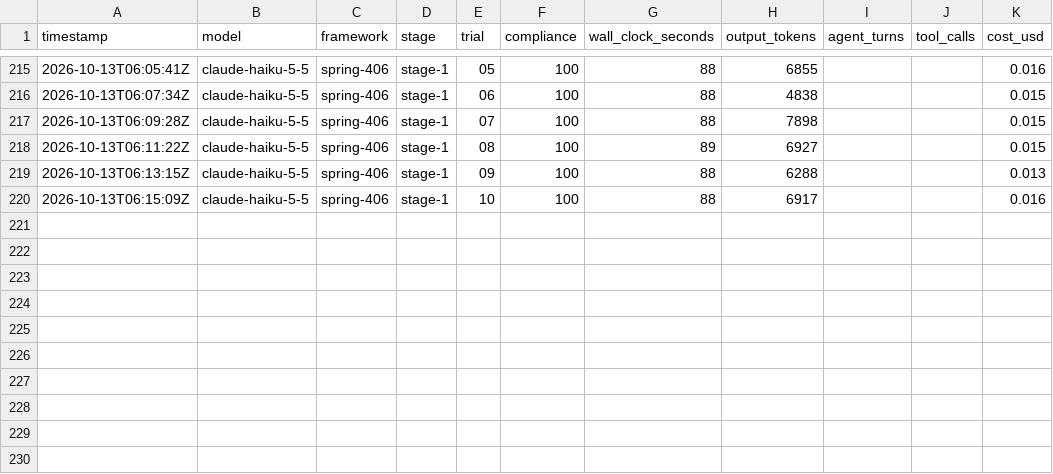
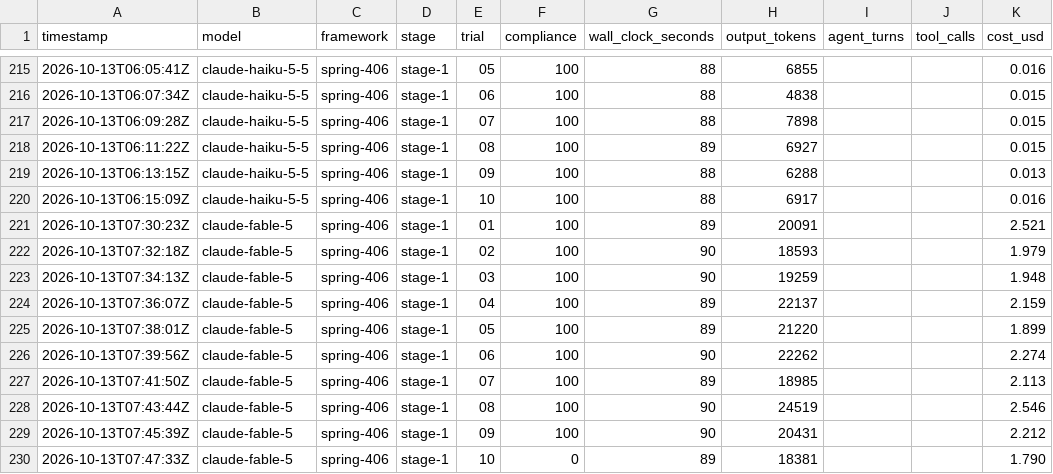
Before and after one commit to tomas-samek/llm-framework-benchmark, a CSV file: results/metrics.csv, drawn as a sheet; only a part is shown, gaps mark what is left out.

```diff
--- a/results/metrics.csv
+++ b/results/metrics.csv
@@ -220 +220,11 @@ timestamp,model,framework,stage,trial,compliance,wall_clock_seconds,output_token
 2026-10-13T06:15:09Z,claude-haiku-5-5,spring-406,stage-1,10,100,88,6917,,,0.016
+2026-10-13T07:30:23Z,claude-fable-5,spring-406,stage-1,01,100,89,20091,,,2.521
+2026-10-13T07:32:18Z,claude-fable-5,spring-406,stage-1,02,100,90,18593,,,1.979
+2026-10-13T07:34:13Z,claude-fable-5,spring-406,stage-1,03,100,90,19259,,,1.948
+2026-10-13T07:36:07Z,claude-fable-5,spring-406,stage-1,04,100,89,22137,,,2.159
+2026-10-13T07:38:01Z,claude-fable-5,spring-406,stage-1,05,100,89,21220,,,1.899
+2026-10-13T07:39:56Z,claude-fable-5,spring-406,stage-1,06,100,90,22262,,,2.274
+2026-10-13T07:41:50Z,claude-fable-5,spring-406,stage-1,07,100,89,18985,,,2.113
+2026-10-13T07:43:44Z,claude-fable-5,spring-406,stage-1,08,100,90,24519,,,2.546
+2026-10-13T07:45:39Z,claude-fable-5,spring-406,stage-1,09,100,90,20431,,,2.212
+2026-10-13T07:47:33Z,claude-fable-5,spring-406,stage-1,10,0,89,18381,,,1.790
```
Also changed, not shown: results/metrics-v2.csv, 24 other files.
